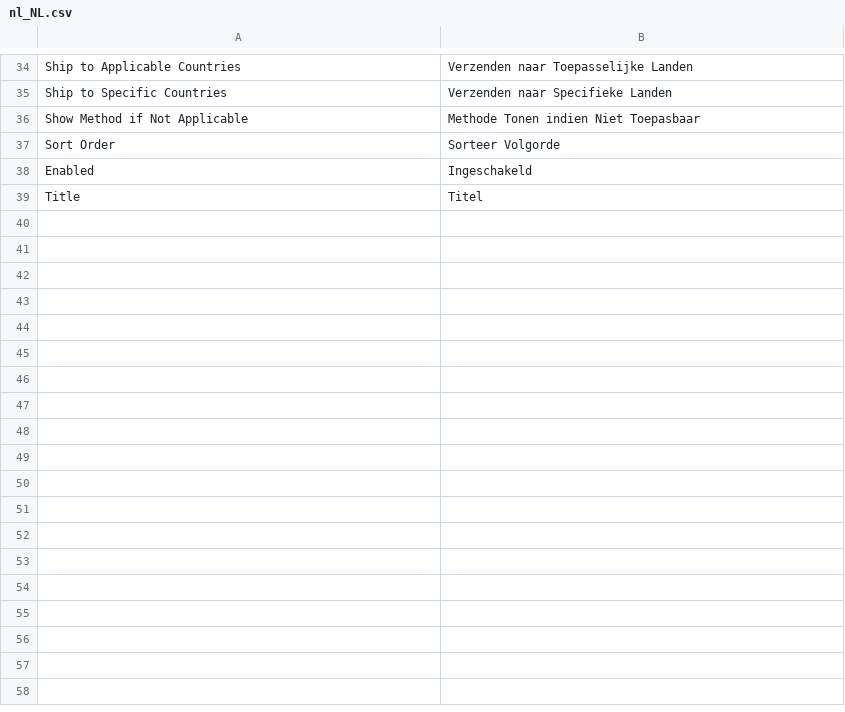
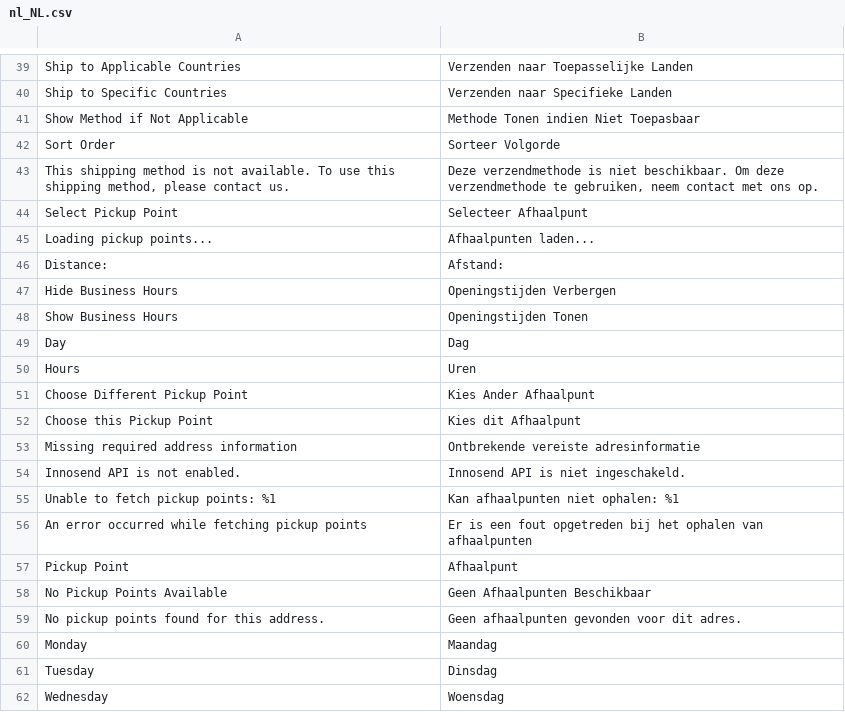
Before and after one commit to 5mehulhelp5/magento2-pickup-points, a CSV file: src/i18n/nl_NL.csv, drawn as a sheet; only a part is shown, gaps mark what is left out; the diff covers the shown part only.

```diff
--- a/src/i18n/nl_NL.csv
+++ b/src/i18n/nl_NL.csv
@@ -37,3 +42,21 @@
 "Sort Order","Sorteer Volgorde"
-"Enabled","Ingeschakeld"
-"Title","Titel"
+"This shipping method is not available. To use this shipping method, please contact us.","Deze verzendmethode is niet beschikbaar. Om deze verzendmethode te gebruiken, neem contact met ons op."
+"Select Pickup Point","Selecteer Afhaalpunt"
+"Loading pickup points...","Afhaalpunten laden..."
+"Distance:","Afstand:"
+"Hide Business Hours","Openingstijden Verbergen"
+"Show Business Hours","Openingstijden Tonen"
+"Day","Dag"
+"Hours","Uren"
+"Choose Different Pickup Point","Kies Ander Afhaalpunt"
+"Choose this Pickup Point","Kies dit Afhaalpunt"
+"Missing required address information","Ontbrekende vereiste adresinformatie"
+"Innosend API is not enabled.","Innosend API is niet ingeschakeld."
+"Unable to fetch pickup points: %1","Kan afhaalpunten niet ophalen: %1"
+"An error occurred while fetching pickup points","Er is een fout opgetreden bij het ophalen van afhaalpunten"
+"Pickup Point","Afhaalpunt"
+"No Pickup Points Available","Geen Afhaalpunten Beschikbaar"
+"No pickup points found for this address.","Geen afhaalpunten gevonden voor dit adres."
+"Monday","Maandag"
+"Tuesday","Dinsdag"
+"Wednesday","Woensdag"
```
Also changed, not shown: 28 added rows, 8 removed rows and 8 moved rows elsewhere in this file, 29 other files.
